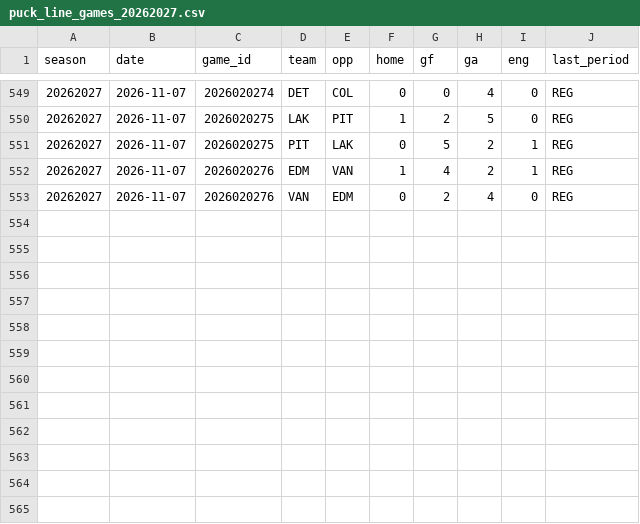
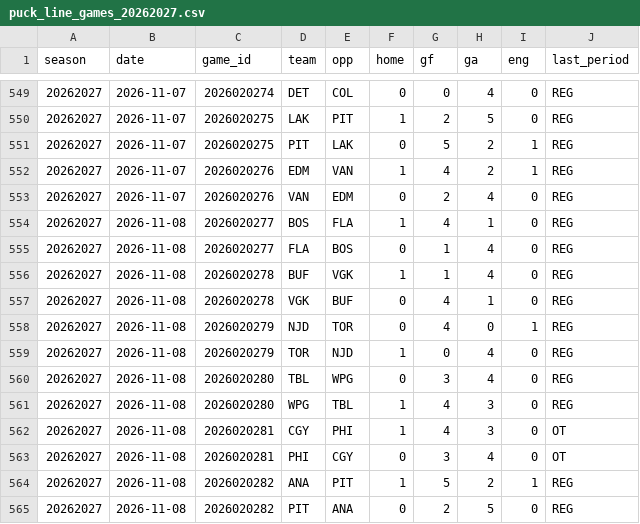
Before and after one commit to expertpicks3223/expertpicks-lab, a CSV file: data/nhl/puck_line_games_20262027.csv, drawn as a sheet; only a part is shown, gaps mark what is left out.

```diff
--- a/data/nhl/puck_line_games_20262027.csv
+++ b/data/nhl/puck_line_games_20262027.csv
@@ -553 +553,13 @@ season,date,game_id,team,opp,home,gf,ga,eng,last_period
 20262027,2026-11-07,2026020276,VAN,EDM,0,2,4,0,REG
+20262027,2026-11-08,2026020277,BOS,FLA,1,4,1,0,REG
+20262027,2026-11-08,2026020277,FLA,BOS,0,1,4,0,REG
+20262027,2026-11-08,2026020278,BUF,VGK,1,1,4,0,REG
+20262027,2026-11-08,2026020278,VGK,BUF,0,4,1,0,REG
+20262027,2026-11-08,2026020279,NJD,TOR,0,4,0,1,REG
+20262027,2026-11-08,2026020279,TOR,NJD,1,0,4,0,REG
+20262027,2026-11-08,2026020280,TBL,WPG,0,3,4,0,REG
+20262027,2026-11-08,2026020280,WPG,TBL,1,4,3,0,REG
+20262027,2026-11-08,2026020281,CGY,PHI,1,4,3,0,OT
+20262027,2026-11-08,2026020281,PHI,CGY,0,3,4,0,OT
+20262027,2026-11-08,2026020282,ANA,PIT,1,5,2,1,REG
+20262027,2026-11-08,2026020282,PIT,ANA,0,2,5,0,REG
```
Also changed, not shown: site/nhl/puck-line/data.csv, site/nhl/puck-line/paste-current.tsv, 3 other files.
